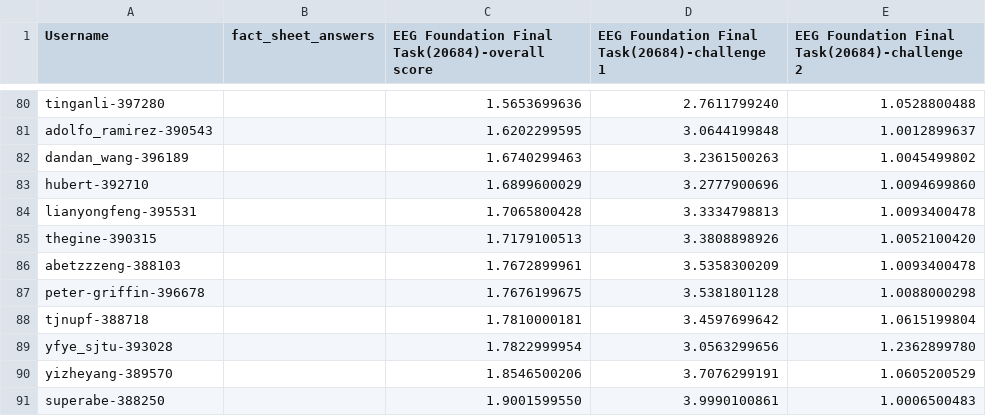
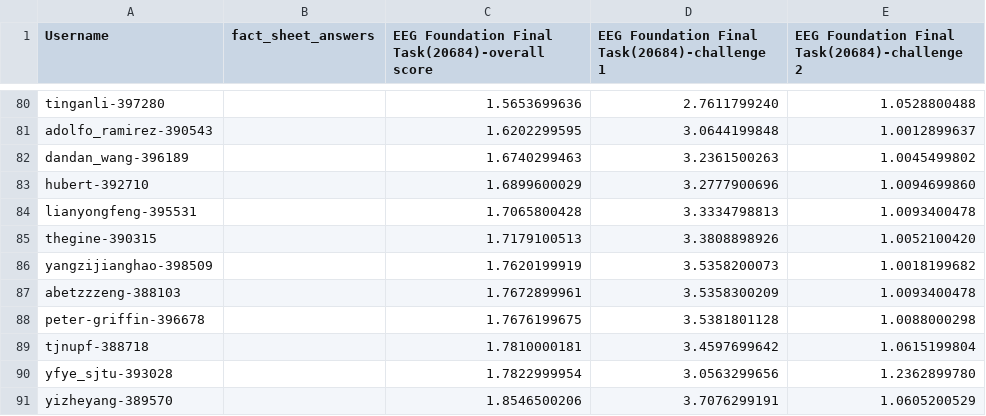
Before and after one commit to eeg2025/eeg2025.github.io, a CSV file: codabench_results/results_phase_16262.csv, drawn as a sheet; only a part is shown, gaps mark what is left out; the shorter side is filled out with more unchanged rows.

```diff
--- a/codabench_results/results_phase_16262.csv
+++ b/codabench_results/results_phase_16262.csv
@@ -85,2 +85,3 @@ lianyongfeng-395531,,1.7065800428,3.3334798813,1.0093400478
 thegine-390315,,1.7179100513,3.3808898926,1.0052100420
+yangzijianghao-398509,,1.7620199919,3.5358200073,1.0018199682
 abetzzzeng-388103,,1.7672899961,3.5358300209,1.0093400478
```
Also changed, not shown: 5 other files.
